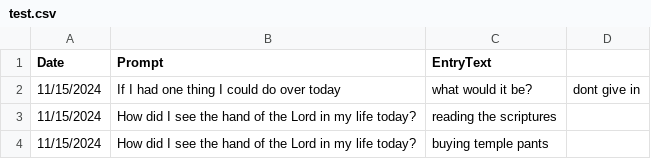
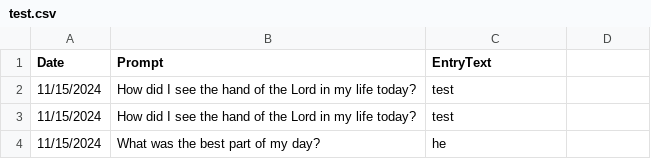
Before and after one commit to parkermorgan/cse_210-hw, a CSV file: prove/Develop02/test.csv, drawn as a sheet.

Commit message:
Cleaned things up

```diff
--- a/prove/Develop02/test.csv
+++ b/prove/Develop02/test.csv
@@ -1,4 +1,4 @@
 Date,Prompt,EntryText
-11/15/2024,If I had one thing I could do over today, what would it be?,dont give in
-11/15/2024,How did I see the hand of the Lord in my life today?,reading the scriptures
-11/15/2024,How did I see the hand of the Lord in my life today?,buying temple pants
+11/15/2024,How did I see the hand of the Lord in my life today?,test
+11/15/2024,How did I see the hand of the Lord in my life today?,test
+11/15/2024,What was the best part of my day?,he
```
Also changed, not shown: 2 other files.
